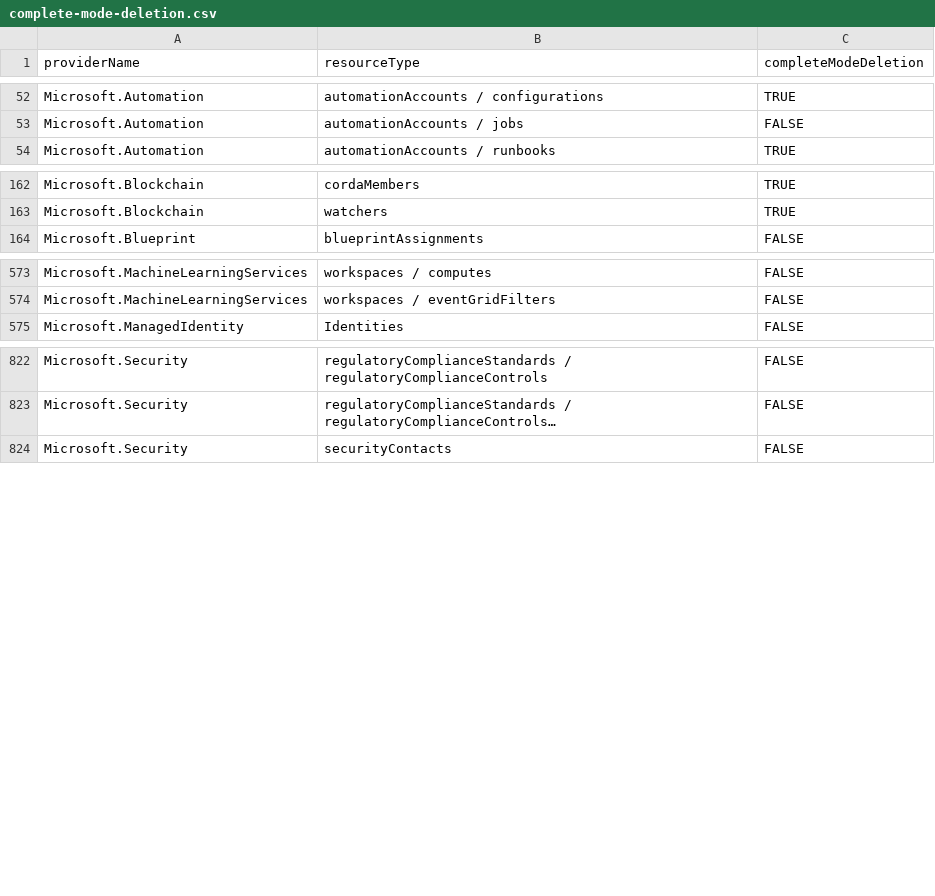
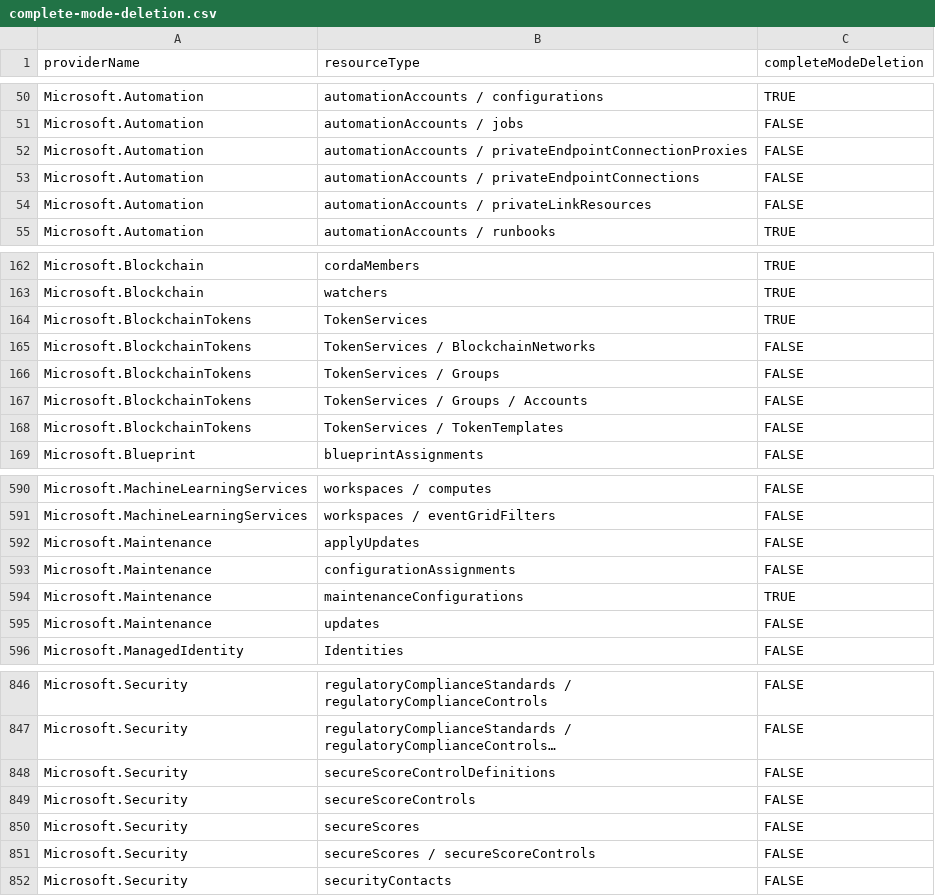
Before and after one commit to tfitzmac/resource-capabilities, a CSV file: complete-mode-deletion.csv, drawn as a sheet; only a part is shown, gaps mark what is left out; long unchanged cells end in …; the diff covers the shown part only; the diff names each change by its address in the sheet, - before the commit and + after, or states it on an @@ line.

```diff
--- a/complete-mode-deletion.csv
+++ b/complete-mode-deletion.csv
+row 52: Microsoft.Automation | automationAccounts / privateEndpointConnectionProxies | FALSE
+row 53: Microsoft.Automation | automationAccounts / privateEndpointConnections | FALSE
+row 54: Microsoft.Automation | automationAccounts / privateLinkResources | FALSE
+row 164: Microsoft.BlockchainTokens | TokenServices | TRUE
+row 165: Microsoft.BlockchainTokens | TokenServices / BlockchainNetworks | FALSE
+row 166: Microsoft.BlockchainTokens | TokenServices / Groups | FALSE
+row 167: Microsoft.BlockchainTokens | TokenServices / Groups / Accounts | FALSE
+row 168: Microsoft.BlockchainTokens | TokenServices / TokenTemplates | FALSE
+row 592: Microsoft.Maintenance | applyUpdates | FALSE
+row 593: Microsoft.Maintenance | configurationAssignments | FALSE
+row 594: Microsoft.Maintenance | maintenanceConfigurations | TRUE
+row 595: Microsoft.Maintenance | updates | FALSE
+row 848: Microsoft.Security | secureScoreControlDefinitions | FALSE
+row 849: Microsoft.Security | secureScoreControls | FALSE
+row 850: Microsoft.Security | secureScores | FALSE
+row 851: Microsoft.Security | secureScores / secureScoreControls | FALSE
```
Also changed, not shown: 26 added rows, 10 removed rows, 1 moved row and 1 edited cell elsewhere in this file, tag-support.csv.
